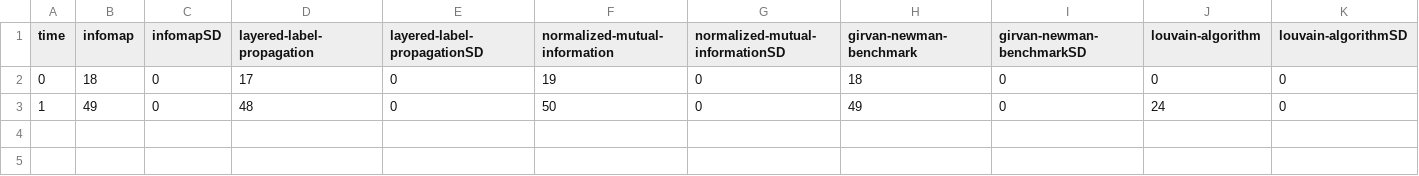
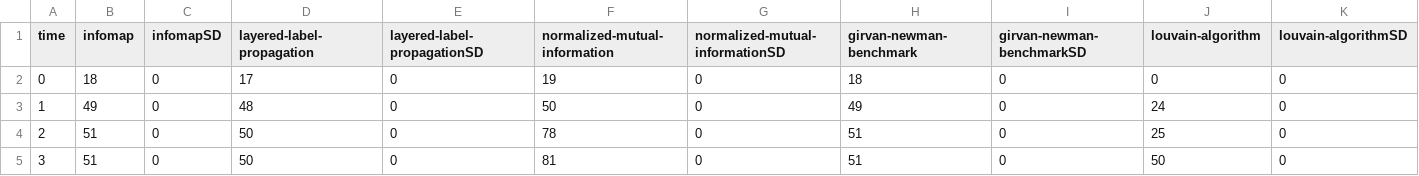
Before and after one commit to luisdrita/Thesis, a CSV file: website/benchmark_data/npm_stats/stats.csv, drawn as a sheet; only a part is shown; rows hold the shown columns only; the diff names each change by its address in the sheet, - before the commit and + after, or states it on an @@ line.

```diff
--- a/website/benchmark_data/npm_stats/stats.csv
+++ b/website/benchmark_data/npm_stats/stats.csv
+row 4: 2 | 51 | 0 | 50 | 0 | 78 | 0 | 51 | 0 | 25 | 0
+row 5: 3 | 51 | 0 | 50 | 0 | 81 | 0 | 51 | 0 | 50 | 0
```
Also changed, not shown: 21 other files.
